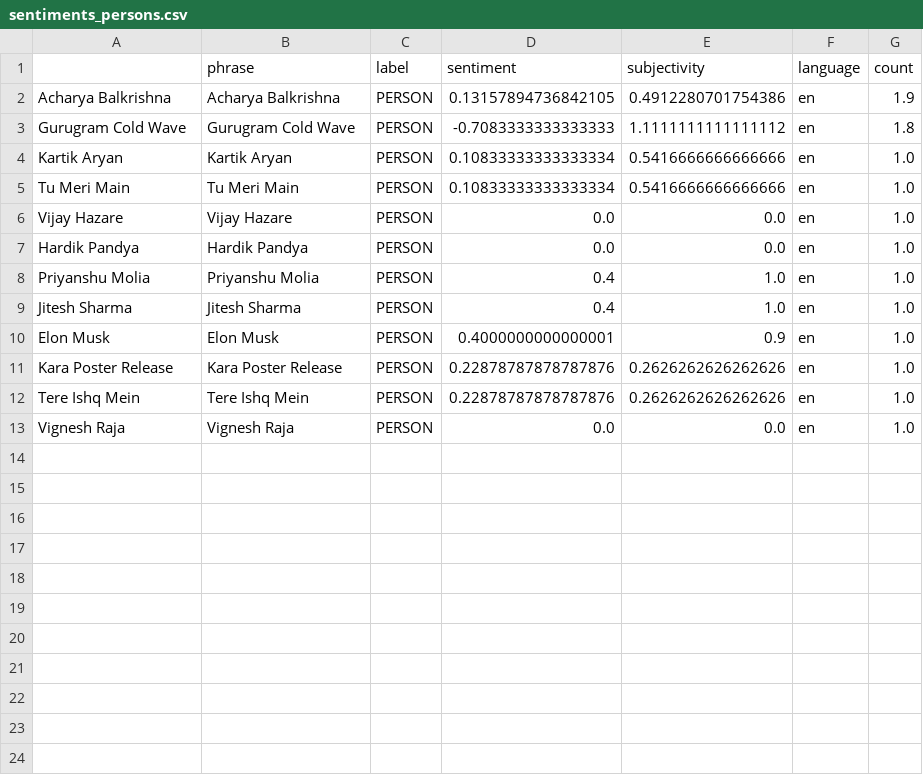
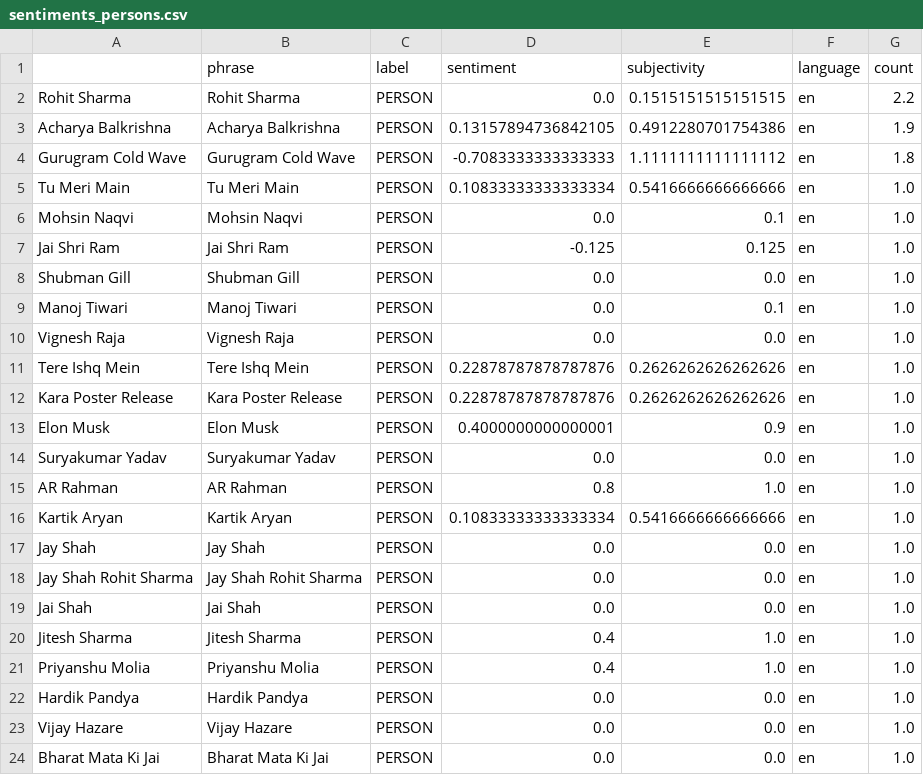
Before and after one commit to hannak555-news/HindiExtremes, a CSV file: csv/sentiments_persons.csv, drawn as a sheet.

```diff
--- a/csv/sentiments_persons.csv
+++ b/csv/sentiments_persons.csv
@@ -1,13 +1,24 @@
 ,phrase,label,sentiment,subjectivity,language,count
+Rohit Sharma,Rohit Sharma,PERSON,0.0,0.1515151515151515,en,2.2
 Acharya Balkrishna,Acharya Balkrishna,PERSON,0.13157894736842105,0.4912280701754386,en,1.9
 Gurugram Cold Wave,Gurugram Cold Wave,PERSON,-0.7083333333333333,1.1111111111111112,en,1.8
+Tu Meri Main,Tu Meri Main,PERSON,0.10833333333333334,0.5416666666666666,en,1.0
+Mohsin Naqvi,Mohsin Naqvi,PERSON,0.0,0.1,en,1.0
+Jai Shri Ram,Jai Shri Ram,PERSON,-0.125,0.125,en,1.0
+Shubman Gill,Shubman Gill,PERSON,0.0,0.0,en,1.0
+Manoj Tiwari,Manoj Tiwari,PERSON,0.0,0.1,en,1.0
+Vignesh Raja,Vignesh Raja,PERSON,0.0,0.0,en,1.0
+Tere Ishq Mein,Tere Ishq Mein,PERSON,0.22878787878787876,0.2626262626262626,en,1.0
+Kara Poster Release,Kara Poster Release,PERSON,0.22878787878787876,0.2626262626262626,en,1.0
+Elon Musk,Elon Musk,PERSON,0.4000000000000001,0.9,en,1.0
+Suryakumar Yadav,Suryakumar Yadav,PERSON,0.0,0.0,en,1.0
+AR Rahman,AR Rahman,PERSON,0.8,1.0,en,1.0
 Kartik Aryan,Kartik Aryan,PERSON,0.10833333333333334,0.5416666666666666,en,1.0
-Tu Meri Main,Tu Meri Main,PERSON,0.10833333333333334,0.5416666666666666,en,1.0
+Jay Shah,Jay Shah,PERSON,0.0,0.0,en,1.0
+Jay Shah Rohit Sharma,Jay Shah Rohit Sharma,PERSON,0.0,0.0,en,1.0
+Jai Shah,Jai Shah,PERSON,0.0,0.0,en,1.0
+Jitesh Sharma,Jitesh Sharma,PERSON,0.4,1.0,en,1.0
+Priyanshu Molia,Priyanshu Molia,PERSON,0.4,1.0,en,1.0
+Hardik Pandya,Hardik Pandya,PERSON,0.0,0.0,en,1.0
 Vijay Hazare,Vijay Hazare,PERSON,0.0,0.0,en,1.0
-Hardik Pandya,Hardik Pandya,PERSON,0.0,0.0,en,1.0
-Priyanshu Molia,Priyanshu Molia,PERSON,0.4,1.0,en,1.0
-Jitesh Sharma,Jitesh Sharma,PERSON,0.4,1.0,en,1.0
-Elon Musk,Elon Musk,PERSON,0.4000000000000001,0.9,en,1.0
-Kara Poster Release,Kara Poster Release,PERSON,0.22878787878787876,0.2626262626262626,en,1.0
-Tere Ishq Mein,Tere Ishq Mein,PERSON,0.22878787878787876,0.2626262626262626,en,1.0
-Vignesh Raja,Vignesh Raja,PERSON,0.0,0.0,en,1.0
+Bharat Mata Ki Jai,Bharat Mata Ki Jai,PERSON,0.0,0.0,en,1.0
```
Also changed, not shown: csv/sentiments_days.csv, csv/sentiments_locations.csv, 5 other files.
